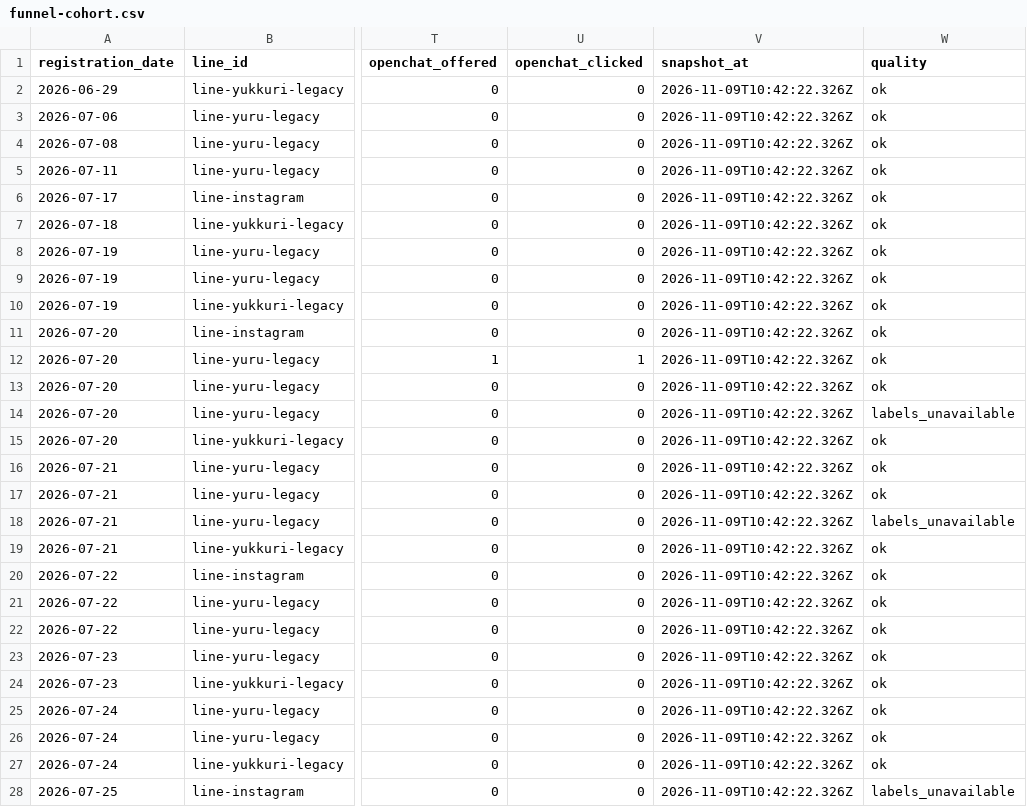
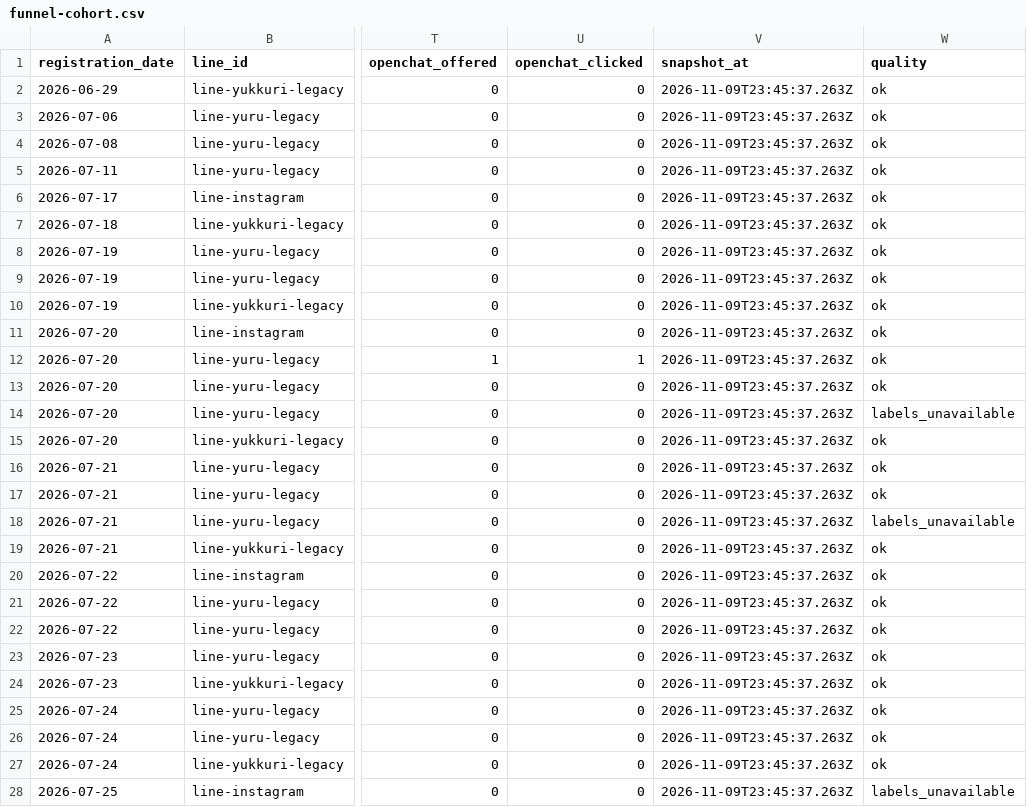
Before and after one commit to puuku0510/suya-youtube-line-dashboard, a CSV file: funnel-cohort.csv, drawn as a sheet; only a part is shown, gaps mark what is left out; the diff covers the shown part only; the diff names each change by its address in the sheet, - before the commit and + after, or states it on an @@ line.

Commit message:
Update dashboard data

```diff
--- a/funnel-cohort.csv
+++ b/funnel-cohort.csv
-V2:V28 (snapshot_at): 2026-11-09T10:42:22.326Z
+V2:V28 (snapshot_at): 2026-11-09T23:45:37.263Z
```
Also changed, not shown: 153 edited cells elsewhere in this file, funnel-current.csv, funnel-sync-health.csv, 1 other file.
